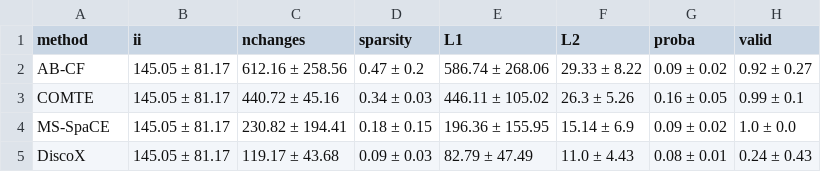
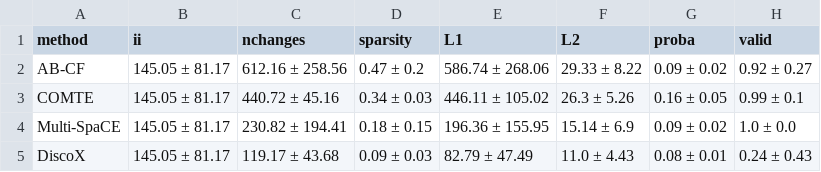
Before and after one commit to MarioRefoyo/Multi-SpaCE, a CSV file: experiments/evaluation/results_mean_metrics_ArticularyWordRecognition.csv, drawn as a sheet; only a part is shown; the diff names each change by its address in the sheet, - before the commit and + after, or states it on an @@ line.

Commit message:
time test

```diff
--- a/experiments/evaluation/results_mean_metrics_ArticularyWordRecognition.csv
+++ b/experiments/evaluation/results_mean_metrics_ArticularyWordRecognition.csv
-A4 (method): MS-SpaCE
+A4 (method): Multi-SpaCE
```
Also changed, not shown: experiments/evaluation/results_mean_metrics_BasicMotions.csv, experiments/evaluation/results_mean_metrics_CBF.csv, 29 other files.
